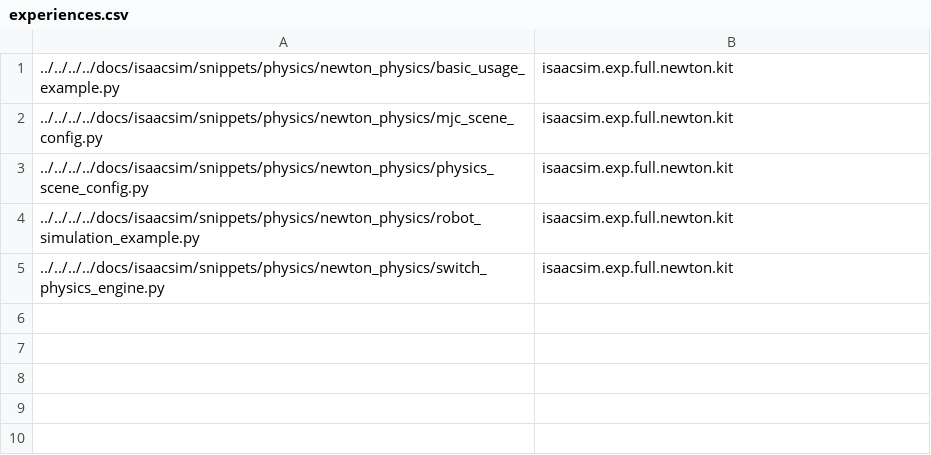
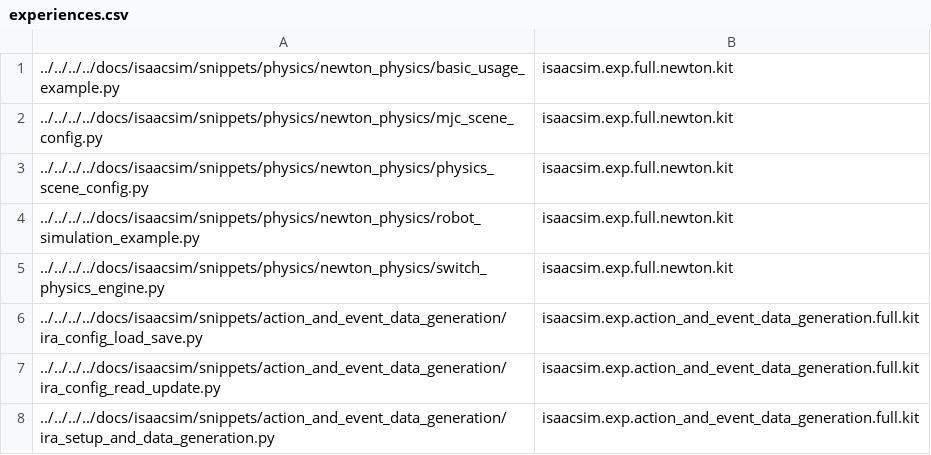
Before and after one commit to stevenf7/IsaacSim, a CSV file: source/standalone_examples/testing/doc_snippets/experiences.csv, drawn as a sheet; the diff names each change by its address in the sheet, - before the commit and + after, or states it on an @@ line.

```diff
--- a/source/standalone_examples/testing/doc_snippets/experiences.csv
+++ b/source/standalone_examples/testing/doc_snippets/experiences.csv
+row 6: ../../../../docs/isaacsim/snippets/action_and_event_data_generation/ira_config_load_save.py | isaacsim.exp.action_and_event_data_generation.full.kit
+row 7: ../../../../docs/isaacsim/snippets/action_and_event_data_generation/ira_config_read_update.py | isaacsim.exp.action_and_event_data_generation.full.kit
+row 8: ../../../../docs/isaacsim/snippets/action_and_event_data_generation/ira_setup_and_data_generation.py | isaacsim.exp.action_and_event_data_generation.full.kit
```
Also changed, not shown: 6 other files.
